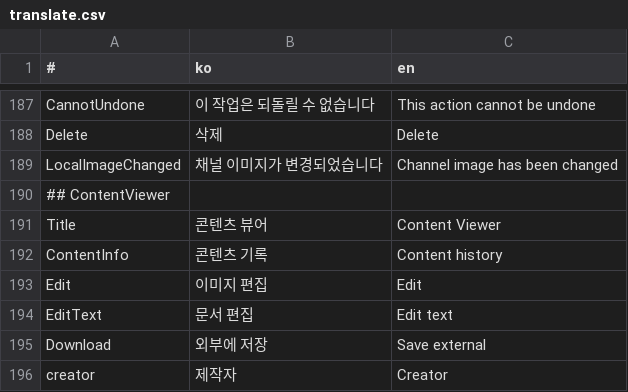
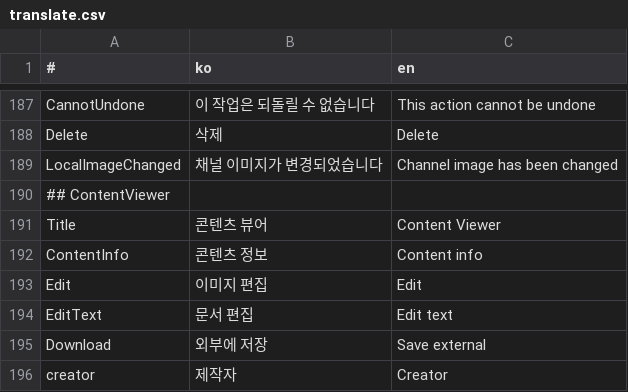
Before and after one commit to is2you2/is2you2.github.io, a CSV file: pjcone_pwa/assets/data/translate.csv, drawn as a sheet; only a part is shown, gaps mark what is left out.

Commit message:
pjcone v0.46.4-382

```diff
--- a/pjcone_pwa/assets/data/translate.csv
+++ b/pjcone_pwa/assets/data/translate.csv
@@ -191,3 +191,3 @@ LocalImageChanged,채널 이미지가 변경되었습니다,Channel image has be
 Title,콘텐츠 뷰어,Content Viewer
-ContentInfo,콘텐츠 기록,Content history
+ContentInfo,콘텐츠 정보,Content info
 Edit,이미지 편집,Edit
```
Also changed, not shown: 7 other files.
